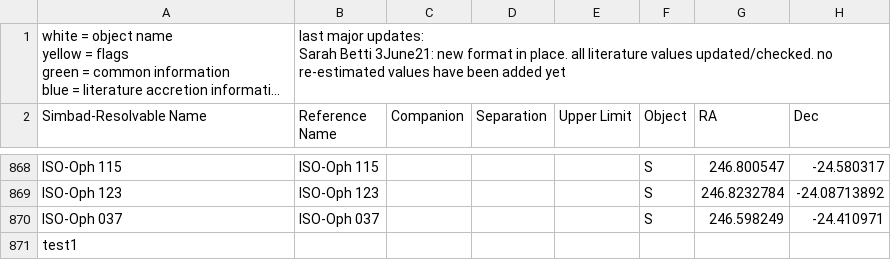
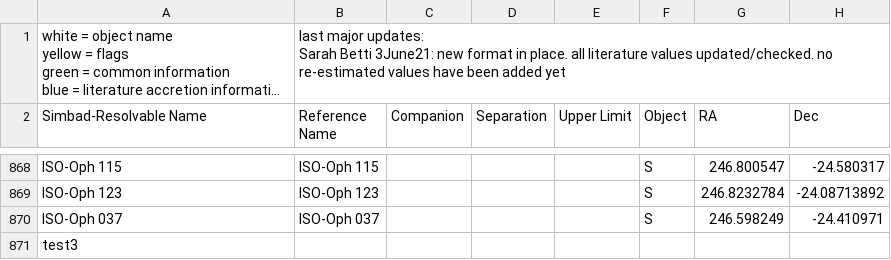
Before and after one commit to cmarano23/CASPARtest, a CSV file: testCASPAR.csv, drawn as a sheet; only a part is shown, gaps mark what is left out; long unchanged cells end in …; the diff names each change by its address in the sheet, - before the commit and + after, or states it on an @@ line.

```diff
--- a/testCASPAR.csv
+++ b/testCASPAR.csv
-A871 (Simbad-Resolvable Name): test1
+A871 (Simbad-Resolvable Name): test3
```
Also changed, not shown: 1 other file.
